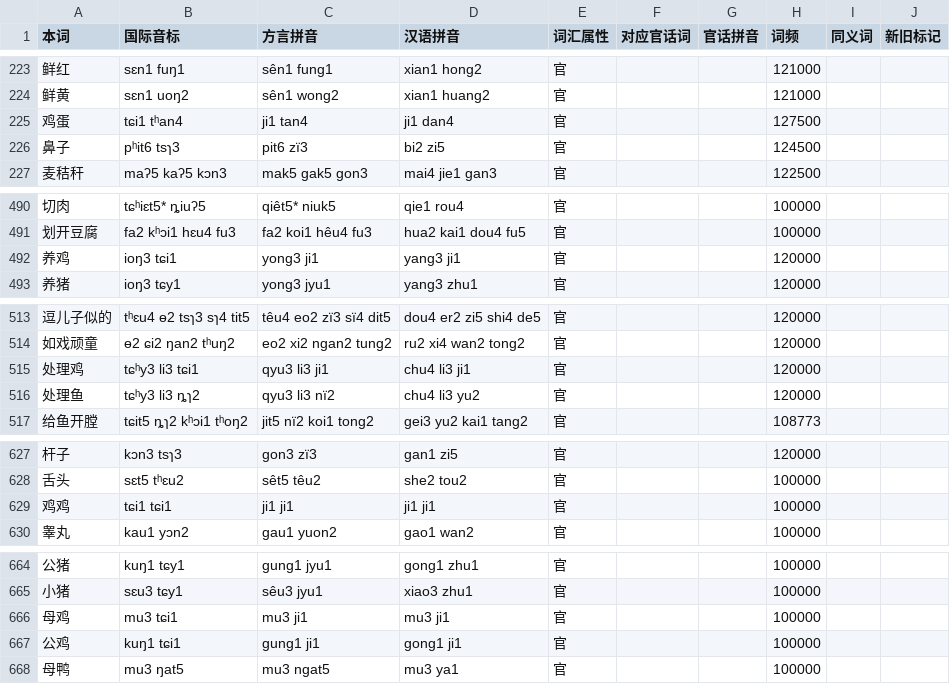
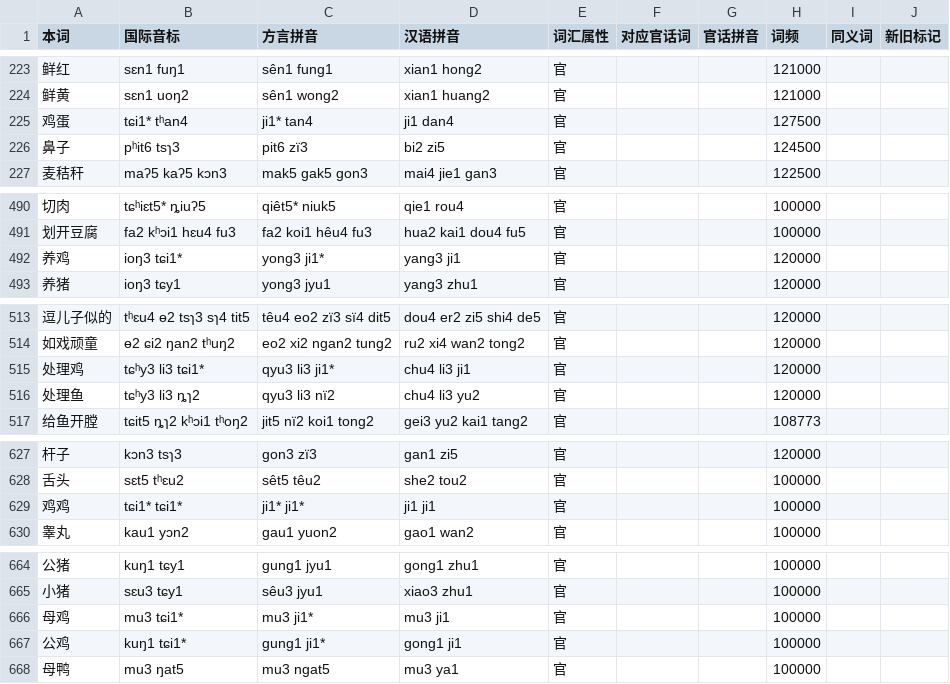
Before and after one commit to Doohaey/GonnyuGeneralIME, a TSV file: resources/regions/sinyi/dictionaries/words.tsv, drawn as a sheet; only a part is shown, gaps mark what is left out; the diff covers the shown part only.

Commit message:
fix(dict): use Sinyi 鸡 1* reading

```diff
--- a/resources/regions/sinyi/dictionaries/words.tsv
+++ b/resources/regions/sinyi/dictionaries/words.tsv
@@ -224,3 +224,3 @@
 鲜黄	sɛn1 uoŋ2	sên1 wong2	xian1 huang2	官			121000		
-鸡蛋	tɕi1 tʰan4	ji1 tan4	ji1 dan4	官			127500		
+鸡蛋	tɕi1* tʰan4	ji1* tan4	ji1 dan4	官			127500		
 鼻子	pʰit6 tsɿ3	pit6 zï3	bi2 zi5	官			124500		
@@ -491,3 +491,3 @@
 划开豆腐	fa2 kʰɔi1 hɛu4 fu3	fa2 koi1 hêu4 fu3	hua2 kai1 dou4 fu5	官			100000		
-养鸡	ioŋ3 tɕi1	yong3 ji1	yang3 ji1	官			120000		
+养鸡	ioŋ3 tɕi1*	yong3 ji1*	yang3 ji1	官			120000		
 养猪	ioŋ3 tɕy1	yong3 jyu1	yang3 zhu1	官			120000		
@@ -514,3 +514,3 @@
 如戏顽童	ɵ2 ɕi2 ŋan2 tʰuŋ2	eo2 xi2 ngan2 tung2	ru2 xi4 wan2 tong2	官			120000		
-处理鸡	tɕʰy3 li3 tɕi1	qyu3 li3 ji1	chu4 li3 ji1	官			120000		
+处理鸡	tɕʰy3 li3 tɕi1*	qyu3 li3 ji1*	chu4 li3 ji1	官			120000		
 处理鱼	tɕʰy3 li3 ȵɿ2	qyu3 li3 nï2	chu4 li3 yu2	官			120000		
@@ -628,3 +628,3 @@
 舌头	sɛt5 tʰɛu2	sêt5 têu2	she2 tou2	官			100000		
-鸡鸡	tɕi1 tɕi1	ji1 ji1	ji1 ji1	官			100000		
+鸡鸡	tɕi1* tɕi1*	ji1* ji1*	ji1 ji1	官			100000		
 睾丸	kau1 yɔn2	gau1 yuon2	gao1 wan2	官			100000		
@@ -665,4 +665,4 @@
 小猪	sɛu3 tɕy1	sêu3 jyu1	xiao3 zhu1	官			100000		
-母鸡	mu3 tɕi1	mu3 ji1	mu3 ji1	官			100000		
-公鸡	kuŋ1 tɕi1	gung1 ji1	gong1 ji1	官			100000		
+母鸡	mu3 tɕi1*	mu3 ji1*	mu3 ji1	官			100000		
+公鸡	kuŋ1 tɕi1*	gung1 ji1*	gong1 ji1	官			100000		
 母鸭	mu3 ŋat5	mu3 ngat5	mu3 ya1	官			100000		
```
Also changed, not shown: 2 edited cells elsewhere in this file, resources/regions/sinyi/dictionaries/chars.tsv, resources/regions/sinyi/dictionaries/gan_words.tsv.
